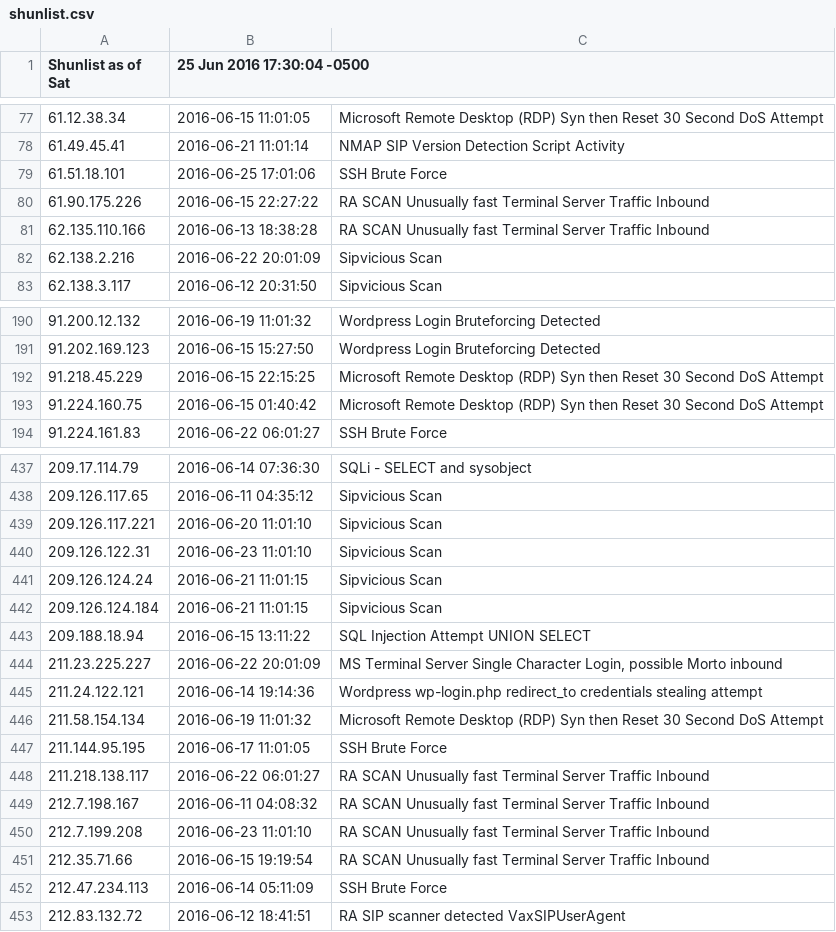
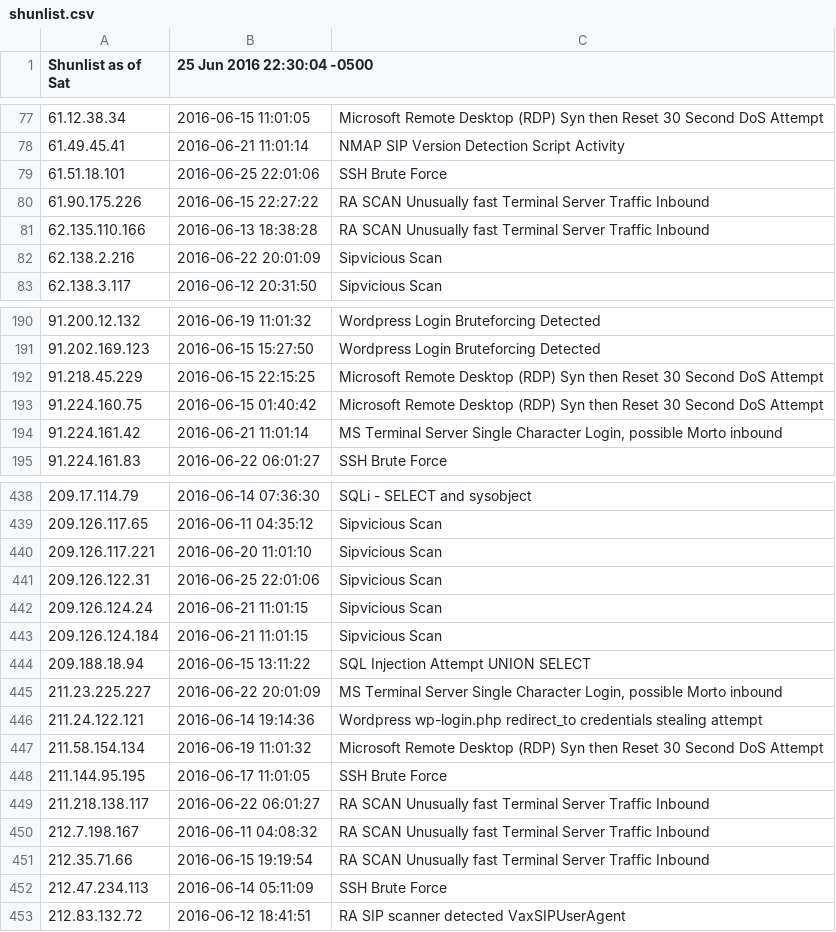
Before and after one commit to BikeMaker/datasets, a CSV file: osint/data/shunlist.csv, drawn as a sheet; only a part is shown, gaps mark what is left out; removed rows and columns are numbered as before the commit, all else as after; the diff names each change by its address in the sheet, - before the commit and + after, or states it on an @@ line.

```diff
--- a/osint/data/shunlist.csv
+++ b/osint/data/shunlist.csv
-B1: 25 Jun 2016 17:30:04 -0500
+B1: 25 Jun 2016 22:30:04 -0500
-B79 (25 Jun 2016 22:30:04 -0500): 2016-06-25 17:01:06
+B79 (25 Jun 2016 22:30:04 -0500): 2016-06-25 22:01:06
+row 194: 91.224.161.42 | 2016-06-21 11:01:14 | MS Terminal Server Single Character Login, possible Morto inbound
-B441 (25 Jun 2016 22:30:04 -0500): 2016-06-23 11:01:10
+B441 (25 Jun 2016 22:30:04 -0500): 2016-06-25 22:01:06
-row 450: 212.7.199.208 | 2016-06-23 11:01:10 | RA SCAN Unusually fast Terminal Server Traffic Inbound
```
Also changed, not shown: osint/data/Tor_ip_list_EXIT.csv, 23 other files.
